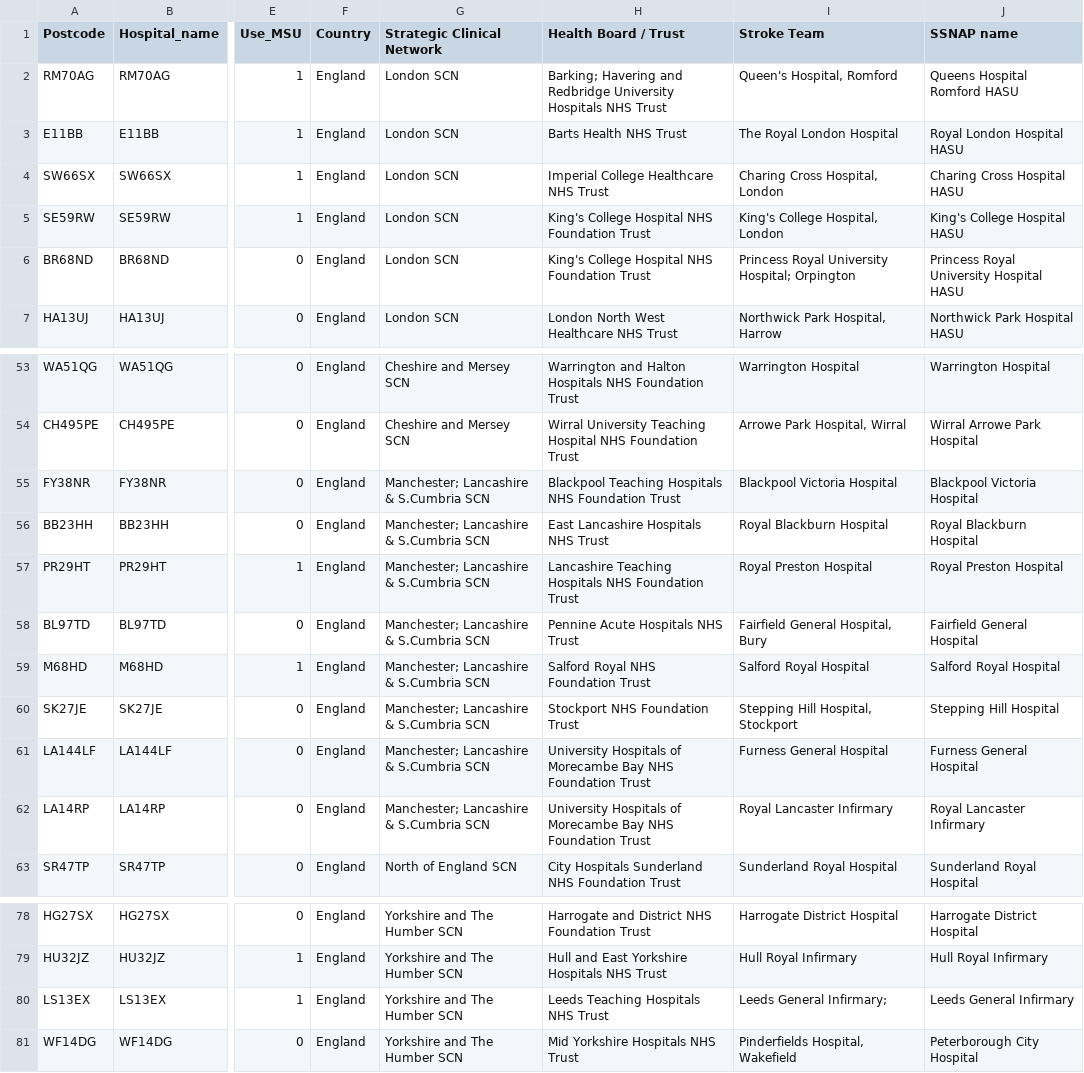
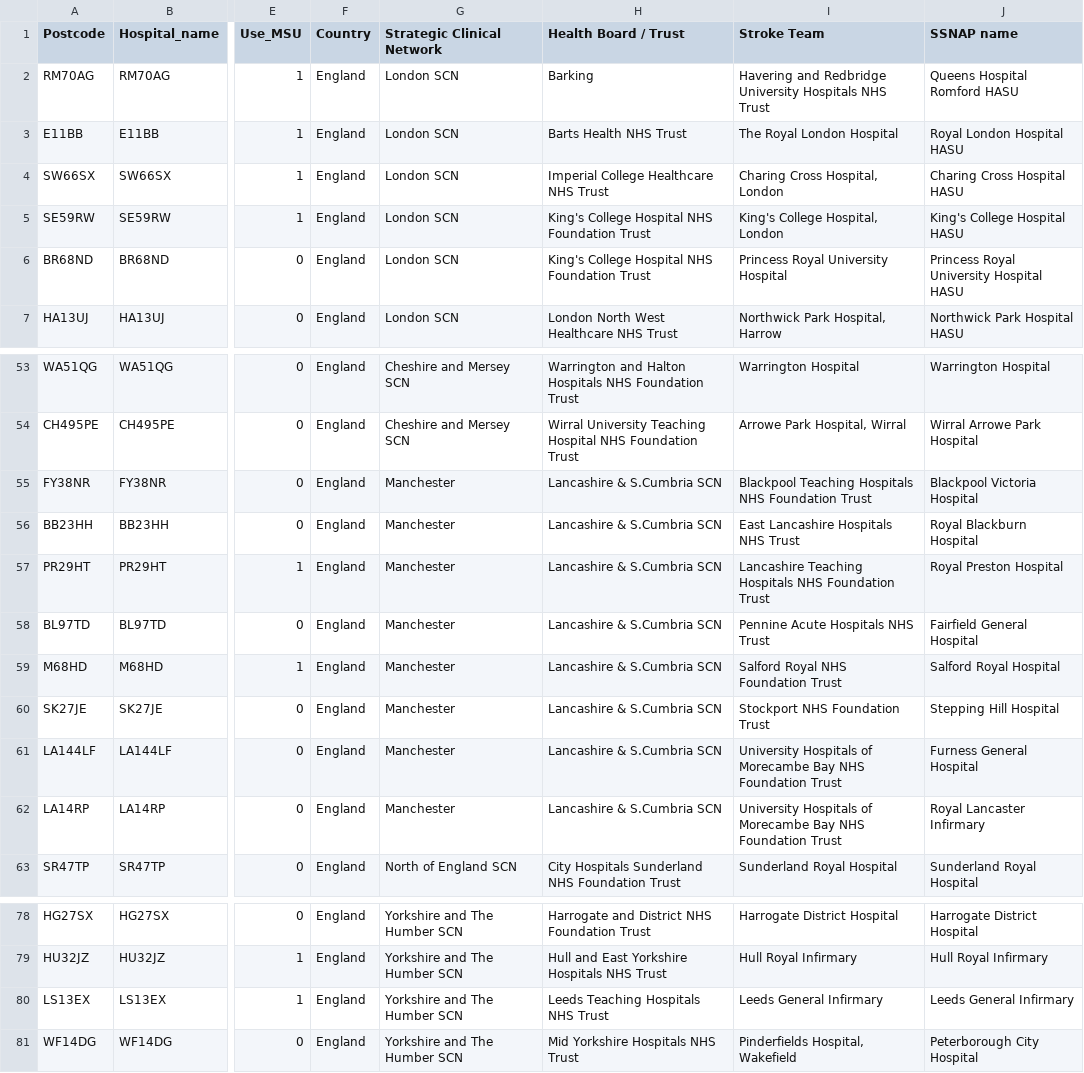
Before and after one commit to samuel-book/skeleton-pathway-model, a CSV file: data/stroke_hospitals_2022.csv, drawn as a sheet; only a part is shown, gaps mark what is left out; the diff names each change by its address in the sheet, - before the commit and + after, or states it on an @@ line.

Commit message:
Update data

```diff
--- a/data/stroke_hospitals_2022.csv
+++ b/data/stroke_hospitals_2022.csv
-H2 (Health Board / Trust): Barking; Havering and Redbridge University Hospitals NHS Trust
+H2 (Health Board / Trust): Barking
-I2 (Stroke Team): Queen's Hospital, Romford
+I2 (Stroke Team): Havering and Redbridge University Hospitals NHS Trust
-I6 (Stroke Team): Princess Royal University Hospital; Orpington
+I6 (Stroke Team): Princess Royal University Hospital
-G55:G62 (Strategic Clinical Network): Manchester; Lancashire & S.Cumbria SCN
+G55:G62 (Strategic Clinical Network): Manchester
-H55 (Health Board / Trust): Blackpool Teaching Hospitals NHS Foundation Trust
+H55 (Health Board / Trust): Lancashire & S.Cumbria SCN
-I55 (Stroke Team): Blackpool Victoria Hospital
+I55 (Stroke Team): Blackpool Teaching Hospitals NHS Foundation Trust
-H56 (Health Board / Trust): East Lancashire Hospitals NHS Trust
+H56 (Health Board / Trust): Lancashire & S.Cumbria SCN
-I56 (Stroke Team): Royal Blackburn Hospital
+I56 (Stroke Team): East Lancashire Hospitals NHS Trust
-H57 (Health Board / Trust): Lancashire Teaching Hospitals NHS Foundation Trust
+H57 (Health Board / Trust): Lancashire & S.Cumbria SCN
-I57 (Stroke Team): Royal Preston Hospital
+I57 (Stroke Team): Lancashire Teaching Hospitals NHS Foundation Trust
-H58 (Health Board / Trust): Pennine Acute Hospitals NHS Trust
+H58 (Health Board / Trust): Lancashire & S.Cumbria SCN
-I58 (Stroke Team): Fairfield General Hospital, Bury
+I58 (Stroke Team): Pennine Acute Hospitals NHS Trust
-H59 (Health Board / Trust): Salford Royal NHS Foundation Trust
+H59 (Health Board / Trust): Lancashire & S.Cumbria SCN
-I59 (Stroke Team): Salford Royal Hospital
+I59 (Stroke Team): Salford Royal NHS Foundation Trust
-H60 (Health Board / Trust): Stockport NHS Foundation Trust
+H60 (Health Board / Trust): Lancashire & S.Cumbria SCN
-I60 (Stroke Team): Stepping Hill Hospital, Stockport
+I60 (Stroke Team): Stockport NHS Foundation Trust
-H61:H62 (Health Board / Trust): University Hospitals of Morecambe Bay NHS Foundation Trust
+H61:H62 (Health Board / Trust): Lancashire & S.Cumbria SCN
-I61 (Stroke Team): Furness General Hospital
+I61 (Stroke Team): University Hospitals of Morecambe Bay NHS Foundation Trust
-I62 (Stroke Team): Royal Lancaster Infirmary
+I62 (Stroke Team): University Hospitals of Morecambe Bay NHS Foundation Trust
-I80 (Stroke Team): Leeds General Infirmary;
+I80 (Stroke Team): Leeds General Infirmary
```
Also changed, not shown: 1 other file.
